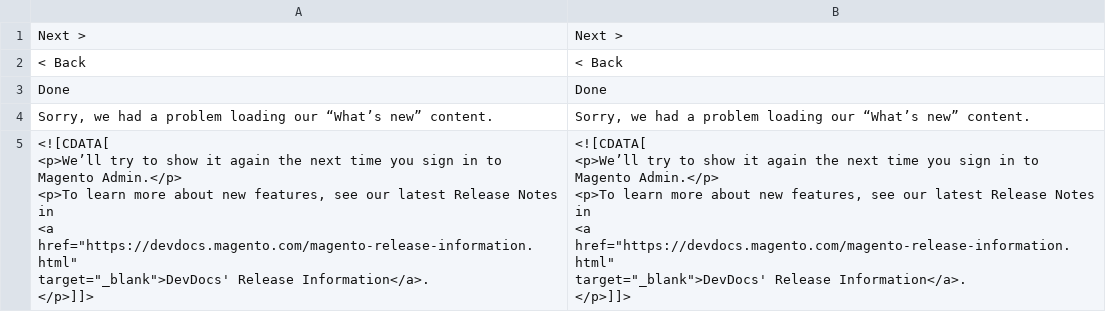
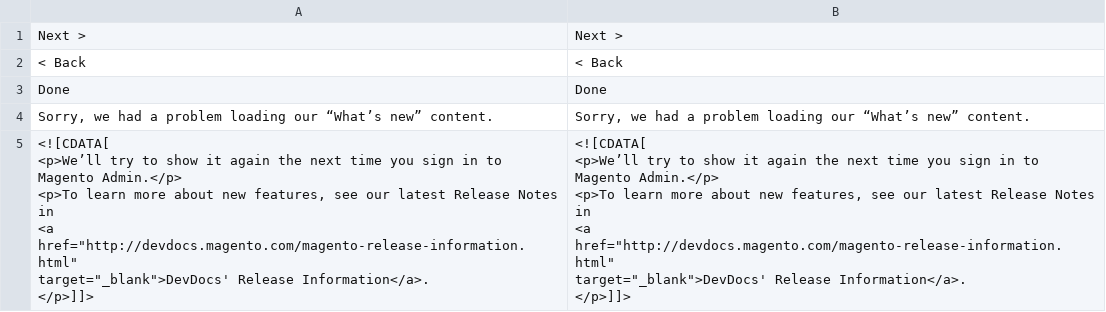
Before and after one commit to magenxcommerce/module-release-notification, a CSV file: i18n/en_US.csv, drawn as a sheet.

Commit message:
Magento Fork initial commit

```diff
--- a/i18n/en_US.csv
+++ b/i18n/en_US.csv
@@ -4,12 +4,12 @@
 "Sorry, we had a problem loading our “What’s new” content.","Sorry, we had a problem loading our “What’s new” content."
-"<![CDATA[
-    <p>We’ll try to show it again the next time you sign in to Magento Admin.</p>
-    <p>To learn more about new features, see our latest Release Notes in
-    <a href=""https://devdocs.magento.com/magento-release-information.html""
-    target=""_blank"">DevDocs' Release Information</a>.
-    </p>]]>","<![CDATA[
-    <p>We’ll try to show it again the next time you sign in to Magento Admin.</p>
-    <p>To learn more about new features, see our latest Release Notes in
-    <a href=""https://devdocs.magento.com/magento-release-information.html""
-    target=""_blank"">DevDocs' Release Information</a>.
-    </p>]]>"
+"<![CDATA[
+    <p>We’ll try to show it again the next time you sign in to Magento Admin.</p>
+    <p>To learn more about new features, see our latest Release Notes in
+    <a href=""http://devdocs.magento.com/magento-release-information.html""
+    target=""_blank"">DevDocs' Release Information</a>.
+    </p>]]>","<![CDATA[
+    <p>We’ll try to show it again the next time you sign in to Magento Admin.</p>
+    <p>To learn more about new features, see our latest Release Notes in
+    <a href=""http://devdocs.magento.com/magento-release-information.html""
+    target=""_blank"">DevDocs' Release Information</a>.
+    </p>]]>"
```
Also changed, not shown: 11 other files.
